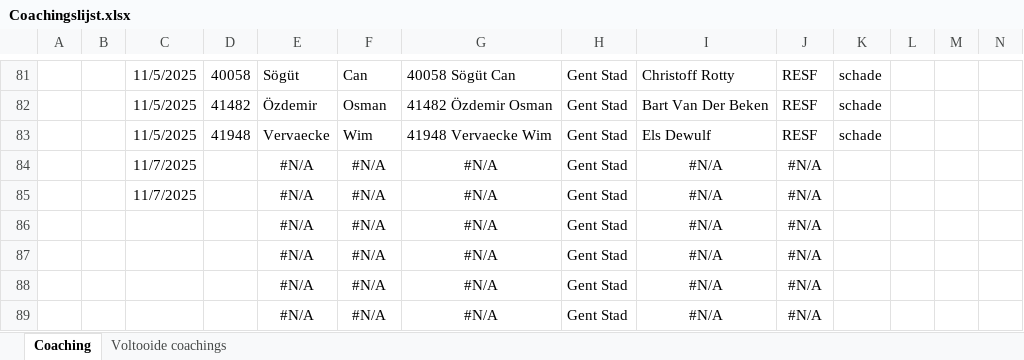
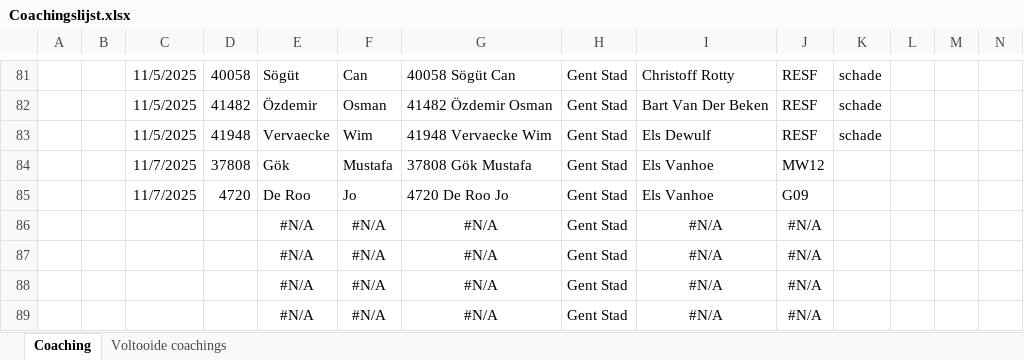
Before and after one commit to Stoffels84/schade, an Excel workbook: Coachingslijst.xlsx, sheet Coaching, drawn as a sheet; only a part is shown, gaps mark what is left out; values as stored, in another font and other column widths than the file's, no borders; conditional formats and table styles not drawn; removed rows and columns are numbered as before the commit, all else as after; rows hold the shown columns only; the diff names each change by its address in the sheet, - before the commit and + after, or states it on an @@ line.

Commit message:
auto: update vanuit Teams

```diff
--- a/Coachingslijst.xlsx (sheet Coaching)
+++ b/Coachingslijst.xlsx (sheet Coaching)
-row 84:  |  | 11/7/2025 |  | #N/A | #N/A | #N/A | Gent Stad | #N/A | #N/A
-row 85:  |  | 11/7/2025 |  | #N/A | #N/A | #N/A | Gent Stad | #N/A | #N/A
+row 84:  |  | 11/7/2025 | 37808 | Gök | Mustafa | 37808 Gök Mustafa | Gent Stad | Els Vanhoe | MW12
+row 85:  |  | 11/7/2025 | 4720 | De Roo | Jo | 4720 De Roo Jo | Gent Stad | Els Vanhoe | G09
```
